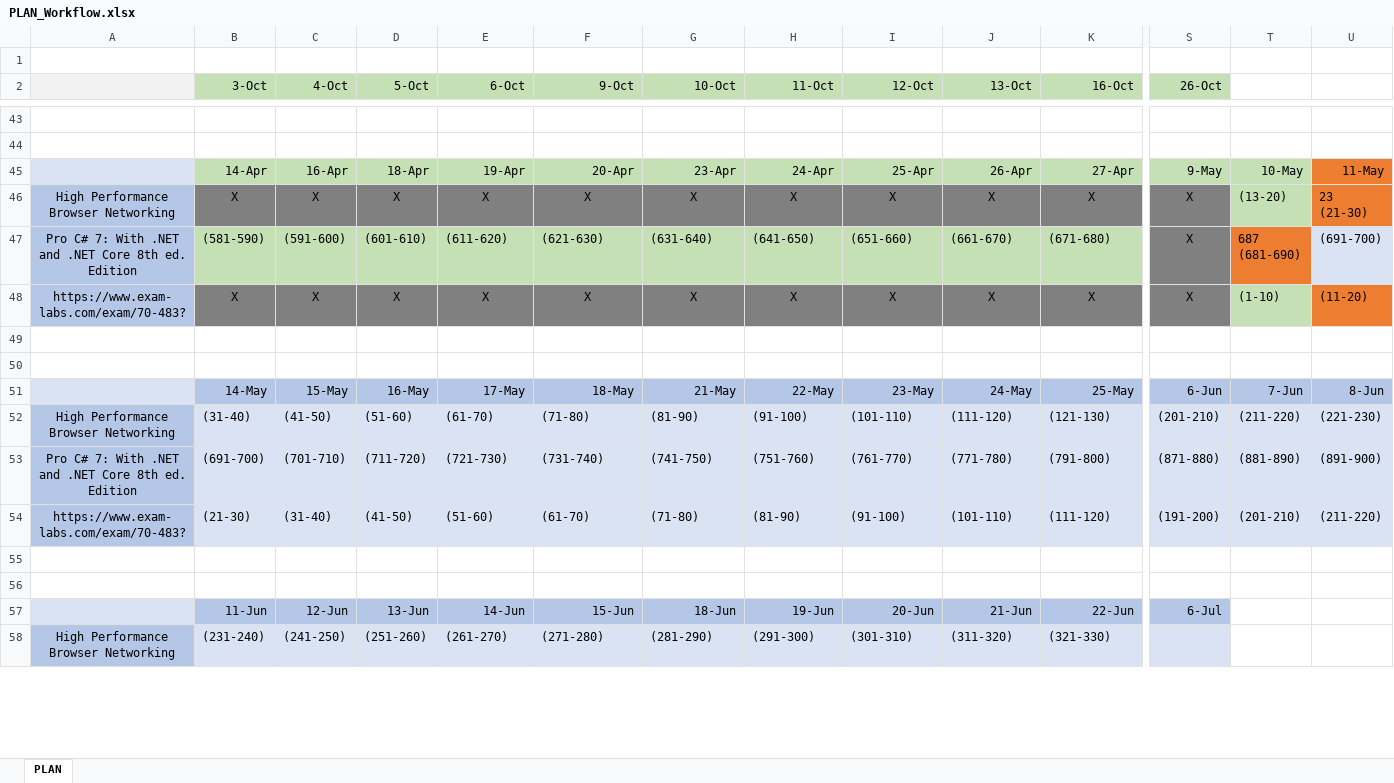
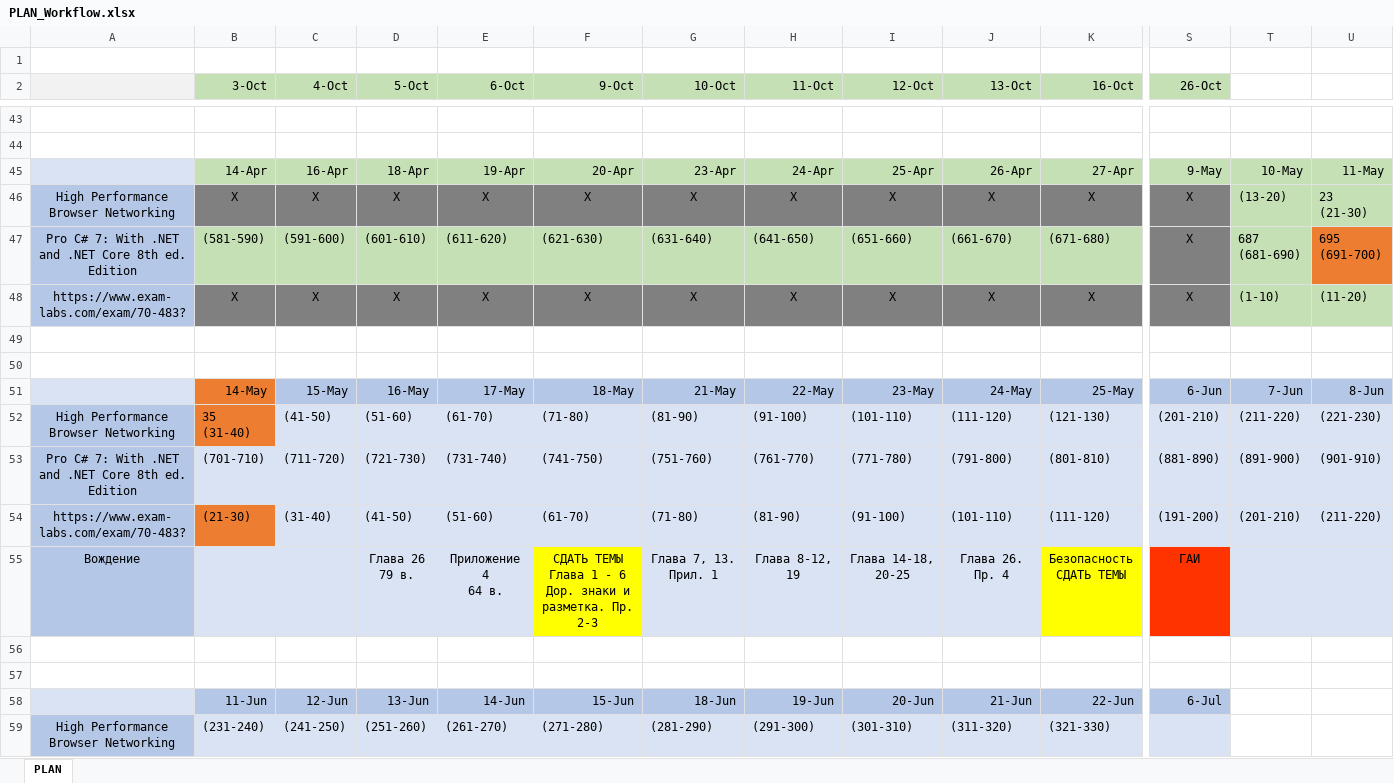
Before and after one commit to MargaretSmoliakova/Self-Improvement-PLAN, an Excel workbook: PLAN_Workflow.xlsx, sheet PLAN, drawn as a sheet; only a part is shown, gaps mark what is left out; values as stored, in another font and other column widths than the file's, no borders; rows hold the shown columns only; ↵ is a line break in a cell; the diff covers the shown part only; the diff names each change by its address in the sheet, - before the commit and + after, or states it on an @@ line.

Commit message:
all

```diff
--- a/PLAN_Workflow.xlsx (sheet PLAN)
+++ b/PLAN_Workflow.xlsx (sheet PLAN)
-U45:U46 fill: #ED7D31
+U45:U46 fill: #C5E0B4
-T47 fill: #ED7D31
+T47 fill: #C5E0B4
-U47: (691-700)
+U47: 695 ↵ (691-700)
-U47 fill: #DAE3F3
+U47 fill: #ED7D31
-U48 fill: #ED7D31
+U48 fill: #C5E0B4
-B51 fill: #B4C7E7
+B51 fill: #ED7D31
-B52 (3-Oct): (31-40)
+B52 (3-Oct): 35 ↵ (31-40)
-B52 fill: #DAE3F3
+B52 fill: #ED7D31
-B53 (3-Oct): (691-700)
+B53 (3-Oct): (701-710)
-C53 (4-Oct): (701-710)
+C53 (4-Oct): (711-720)
-D53 (5-Oct): (711-720)
+D53 (5-Oct): (721-730)
-E53 (6-Oct): (721-730)
+E53 (6-Oct): (731-740)
-F53 (9-Oct): (731-740)
+F53 (9-Oct): (741-750)
-G53 (10-Oct): (741-750)
+G53 (10-Oct): (751-760)
-H53 (11-Oct): (751-760)
+H53 (11-Oct): (761-770)
-I53 (12-Oct): (761-770)
+I53 (12-Oct): (771-780)
-J53 (13-Oct): (771-780)
+J53 (13-Oct): (791-800)
-K53 (16-Oct): (791-800)
+K53 (16-Oct): (801-810)
-S53 (26-Oct): (871-880)
+S53 (26-Oct): (881-890)
-T53: (881-890)
+T53: (891-900)
-U53: (891-900)
+U53: (901-910)
-B54 fill: #DAE3F3
+B54 fill: #ED7D31
+row 55: Вождение |  |  | Глава 26 ↵ 79 в. | Приложение 4 ↵ 64 в. | СДАТЬ ТЕМЫ ↵ Глава 1 - 6 ↵ Дор. знаки и разметка. Пр. 2-3 | Глава 7, 13. Прил. 1 | Глава 8-12, 19 | Глава 14-18, 20-25 | Глава 26. Пр. 4 | Безопасность ↵ СДАТЬ ТЕМЫ | ГАИ
```
Also changed, not shown: 56 edited cells elsewhere in this sheet.
